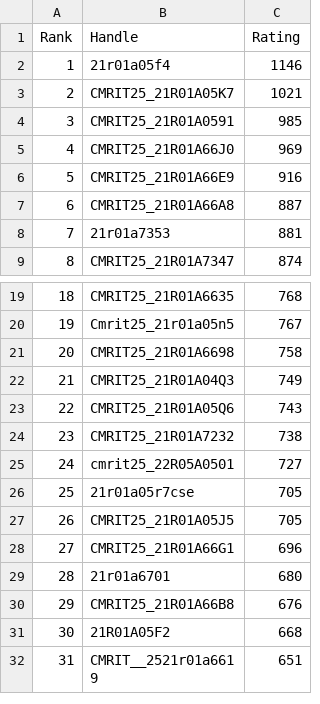
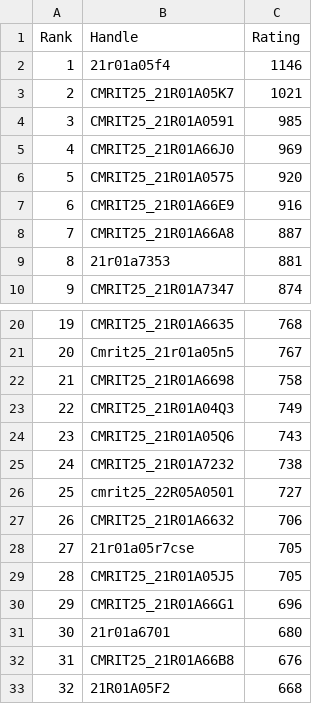
Before and after one commit to gabyah92/CodeforcesRankingGUI, a CSV file: Leaderboards/CurrentCodeforcesRatings.csv, drawn as a sheet; only a part is shown, gaps mark what is left out; the shorter side is filled out with more unchanged rows; addresses are those after the commit; the diff names each change by its address in the sheet, - before the commit and + after, or states it on an @@ line.

```diff
--- a/Leaderboards/CurrentCodeforcesRatings.csv
+++ b/Leaderboards/CurrentCodeforcesRatings.csv
+row 6: 5 | CMRIT25_21R01A0575 | 920
@@ column A (Rank) renumbered from row 7 down @@
+row 27: 26 | CMRIT25_21R01A6632 | 706
```
